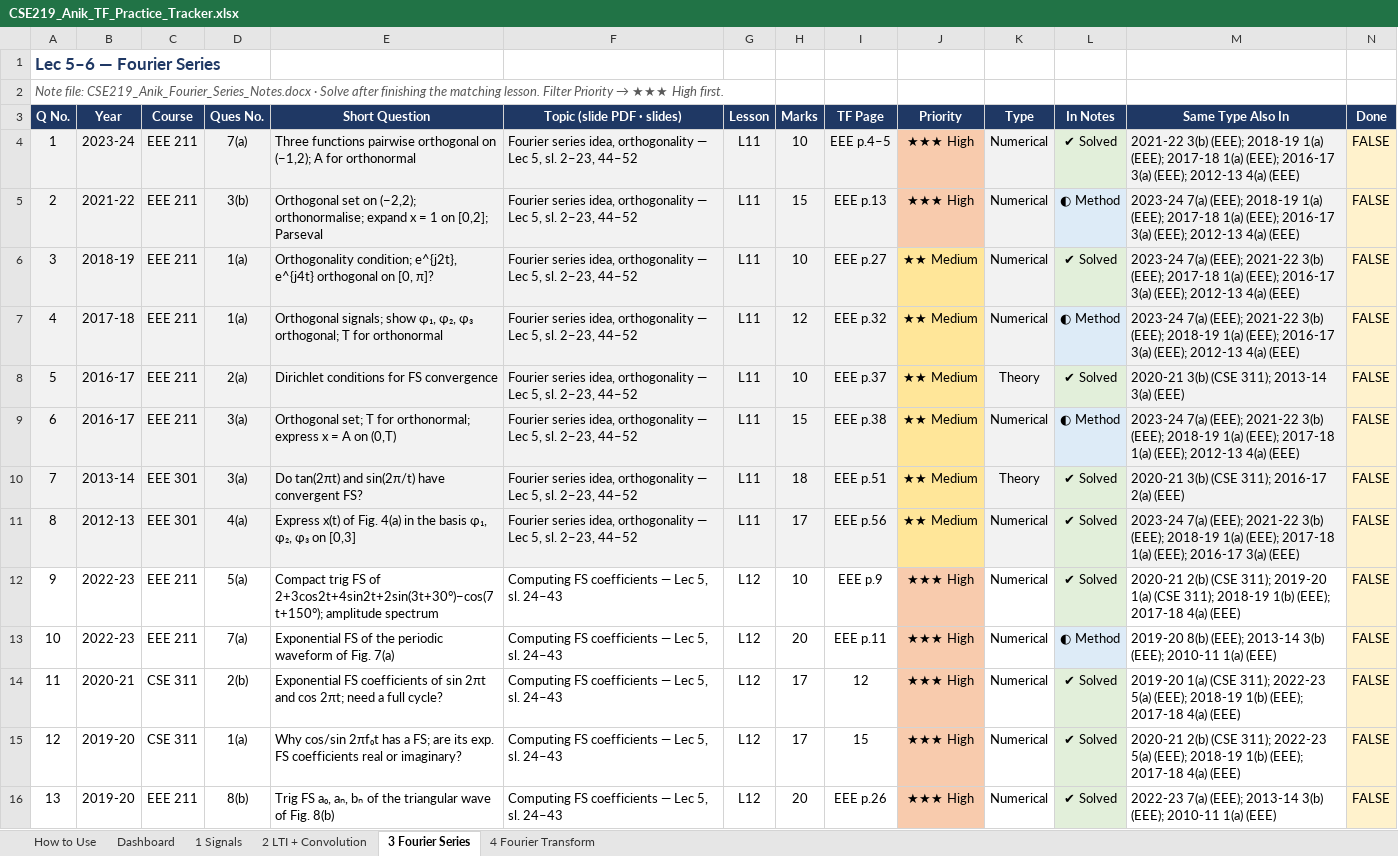
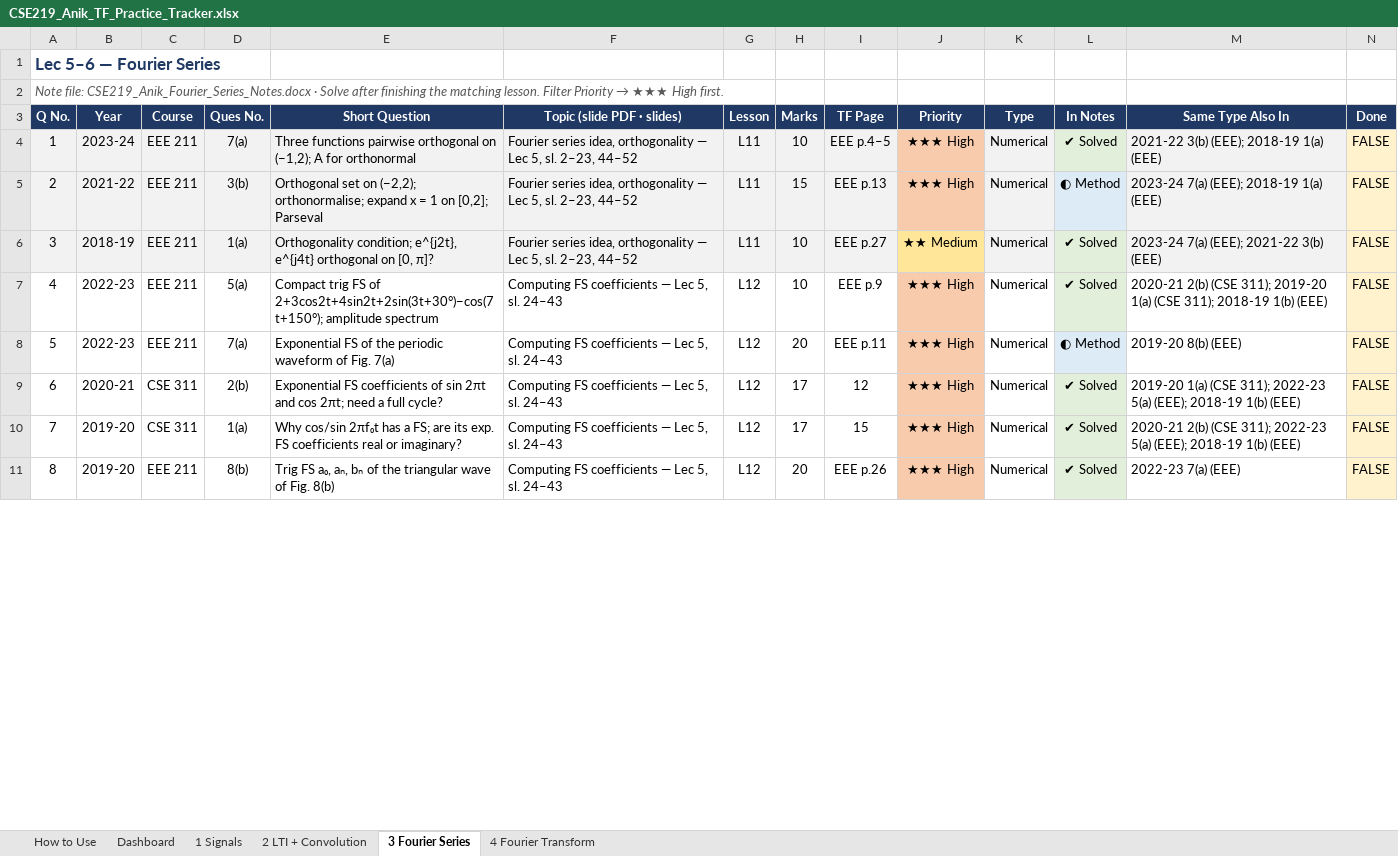
Before and after one commit to asef69/2-2, an Excel workbook: CSE 219/TF Prep/CSE219_Anik_TF_Practice_Tracker.xlsx, sheet 3 Fourier Series, drawn as a sheet; only a part is shown; values as stored, in another font and other column widths than the file's, no borders; conditional formats not drawn; removed rows and columns are numbered as before the commit, all else as after; rows hold the shown columns only; the diff covers the shown part only; the diff names each change by its address in the sheet, - before the commit and + after, or states it on an @@ line.

```diff
--- a/CSE 219/TF Prep/CSE219_Anik_TF_Practice_Tracker.xlsx (sheet 3 Fourier Series)
+++ b/CSE 219/TF Prep/CSE219_Anik_TF_Practice_Tracker.xlsx (sheet 3 Fourier Series)
-M4 (Same Type Also In): …2018-19 1(a) (EEE); 2017-18 1(a) (EEE); 2016-17 3(a) (EEE); 2012-13 4(a) (EEE)
+M4 (Same Type Also In): …2018-19 1(a) (EEE)
-M5 (Same Type Also In): …2018-19 1(a) (EEE); 2017-18 1(a) (EEE); 2016-17 3(a) (EEE); 2012-13 4(a) (EEE)
+M5 (Same Type Also In): …2018-19 1(a) (EEE)
-M6 (Same Type Also In): …2021-22 3(b) (EEE); 2017-18 1(a) (EEE); 2016-17 3(a) (EEE); 2012-13 4(a) (EEE)
+M6 (Same Type Also In): …2021-22 3(b) (EEE)
-row 7: 4 | 2017-18 | EEE 211 | 1(a) | Orthogonal signals; show φ₁, φ₂, φ₃ orthogonal; T for orthonormal | Fourier series idea, orthogonality — Lec 5, sl. 2–23, 44–52 | L11 | 12 | EEE p.32 | ★★ Medium | Numerical | ◐ Method | 2023-24 7(a) (EEE); 2021-22 3(b) (EEE); 2018-19 1(a) (EEE); 2016-17 3(a) (EEE); 2012-13 4(a) (EEE) | FALSE
-row 8: 5 | 2016-17 | EEE 211 | 2(a) | Dirichlet conditions for FS convergence | Fourier series idea, orthogonality — Lec 5, sl. 2–23, 44–52 | L11 | 10 | EEE p.37 | ★★ Medium | Theory | ✔ Solved | 2020-21 3(b) (CSE 311); 2013-14 3(a) (EEE) | FALSE
-row 9: 6 | 2016-17 | EEE 211 | 3(a) | Orthogonal set; T for orthonormal; express x = A on (0,T) | Fourier series idea, orthogonality — Lec 5, sl. 2–23, 44–52 | L11 | 15 | EEE p.38 | ★★ Medium | Numerical | ◐ Method | 2023-24 7(a) (EEE); 2021-22 3(b) (EEE); 2018-19 1(a) (EEE); 2017-18 1(a) (EEE); 2012-13 4(a) (EEE) | FALSE
-row 10: 7 | 2013-14 | EEE 301 | 3(a) | Do tan(2πt) and sin(2π/t) have convergent FS? | Fourier series idea, orthogonality — Lec 5, sl. 2–23, 44–52 | L11 | 18 | EEE p.51 | ★★ Medium | Theory | ✔ Solved | 2020-21 3(b) (CSE 311); 2016-17 2(a) (EEE) | FALSE
-row 11: 8 | 2012-13 | EEE 301 | 4(a) | Express x(t) of Fig. 4(a) in the basis φ₁, φ₂, φ₃ on [0,3] | Fourier series idea, orthogonality — Lec 5, sl. 2–23, 44–52 | L11 | 17 | EEE p.56 | ★★ Medium | Numerical | ✔ Solved | 2023-24 7(a) (EEE); 2021-22 3(b) (EEE); 2018-19 1(a) (EEE); 2017-18 1(a) (EEE); 2016-17 3(a) (EEE) | FALSE
@@ column A (Q No.) renumbered between rows 7 and 26 @@
-M7 (Same Type Also In): …2018-19 1(b) (EEE); 2017-18 4(a) (EEE)
+M7 (Same Type Also In): …2018-19 1(b) (EEE)
-M8 (Same Type Also In): 2019-20 8(b) (EEE); 2013-14 3(b) (EEE); 2010-11 1(a) (EEE)
+M8 (Same Type Also In): 2019-20 8(b) (EEE)
-M9 (Same Type Also In): …2018-19 1(b) (EEE); 2017-18 4(a) (EEE)
+M9 (Same Type Also In): …2018-19 1(b) (EEE)
-M10 (Same Type Also In): …2018-19 1(b) (EEE); 2017-18 4(a) (EEE)
+M10 (Same Type Also In): …2018-19 1(b) (EEE)
-M11 (Same Type Also In): 2022-23 7(a) (EEE); 2013-14 3(b) (EEE); 2010-11 1(a) (EEE)
+M11 (Same Type Also In): 2022-23 7(a) (EEE)
```
Also changed, not shown: 15 removed rows and 12 edited cells elsewhere in this sheet, sheet 4 Fourier Transform, sheet 1 Signals, sheet 2 LTI + Convolution, sheet Dashboard, CSE 219/TF Prep/CSE219_Ashraf_TF_Practice_Tracker.xlsx, 1 other file.
